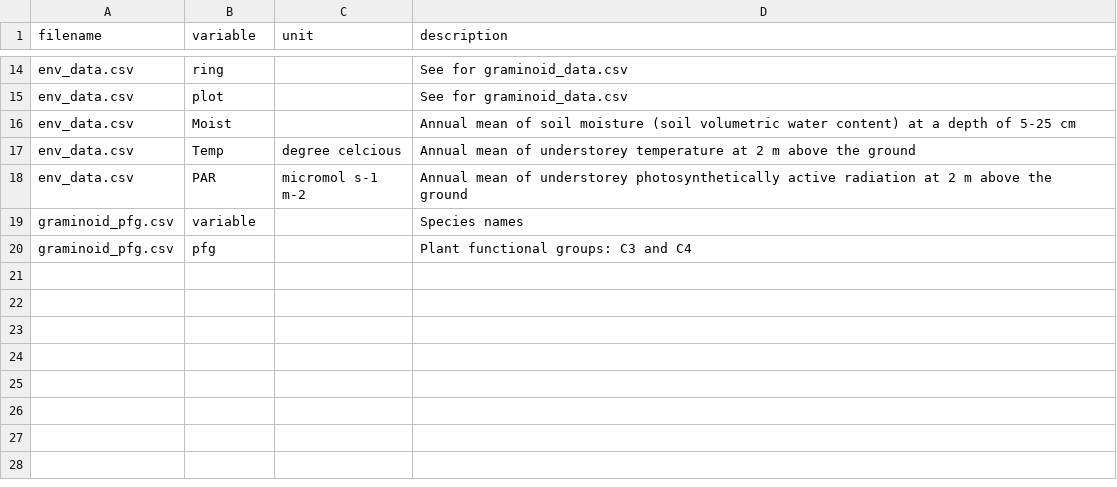
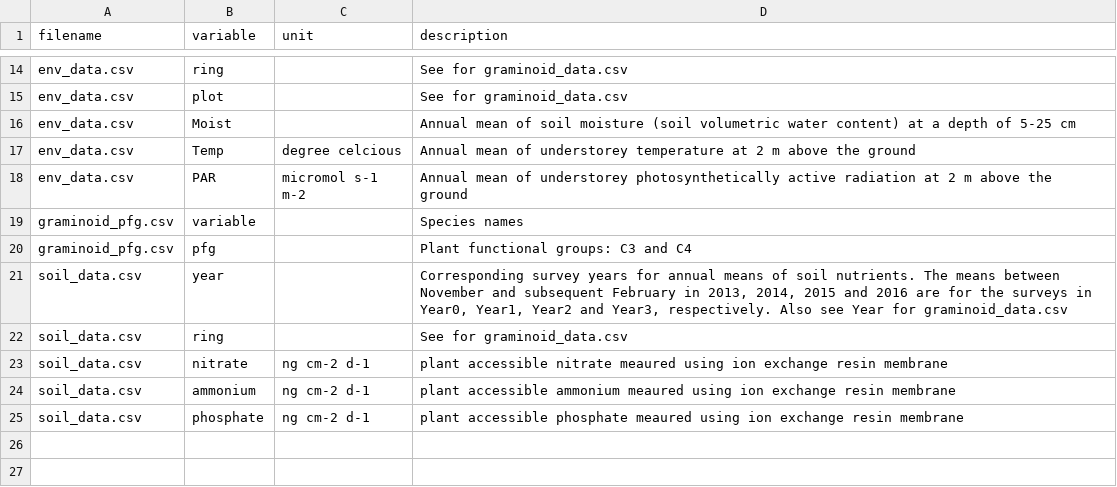
Before and after one commit to ShunHasegawa/EucFACE_understorey_vegetation, a CSV file: Data/MetaData.csv, drawn as a sheet; only a part is shown, gaps mark what is left out; the shorter side is filled out with more unchanged rows.

Commit message:
soil data was added to metadata

```diff
--- a/Data/MetaData.csv
+++ b/Data/MetaData.csv
@@ -20,7 +20,7 @@ graminoid_pfg.csv,variable,,Species names
 graminoid_pfg.csv,pfg,,Plant functional groups: C3 and C4
-,,,
-,,,
-,,,
-,,,
-,,,
+soil_data.csv,year,,"Corresponding survey years for annual means of soil nutrients. The means between November and subsequent February in 2013, 2014, 2015 and 2016 are for the surveys in Year0, Year1, Year2 and Year3, respectively. Also see Year for graminoid_data.csv"
+soil_data.csv,ring,,See for graminoid_data.csv
+soil_data.csv,nitrate,ng cm-2 d-1,plant accessible nitrate meaured using ion exchange resin membrane
+soil_data.csv,ammonium,ng cm-2 d-1,plant accessible ammonium meaured using ion exchange resin membrane
+soil_data.csv,phosphate,ng cm-2 d-1,plant accessible phosphate meaured using ion exchange resin membrane
 ,,,
```
